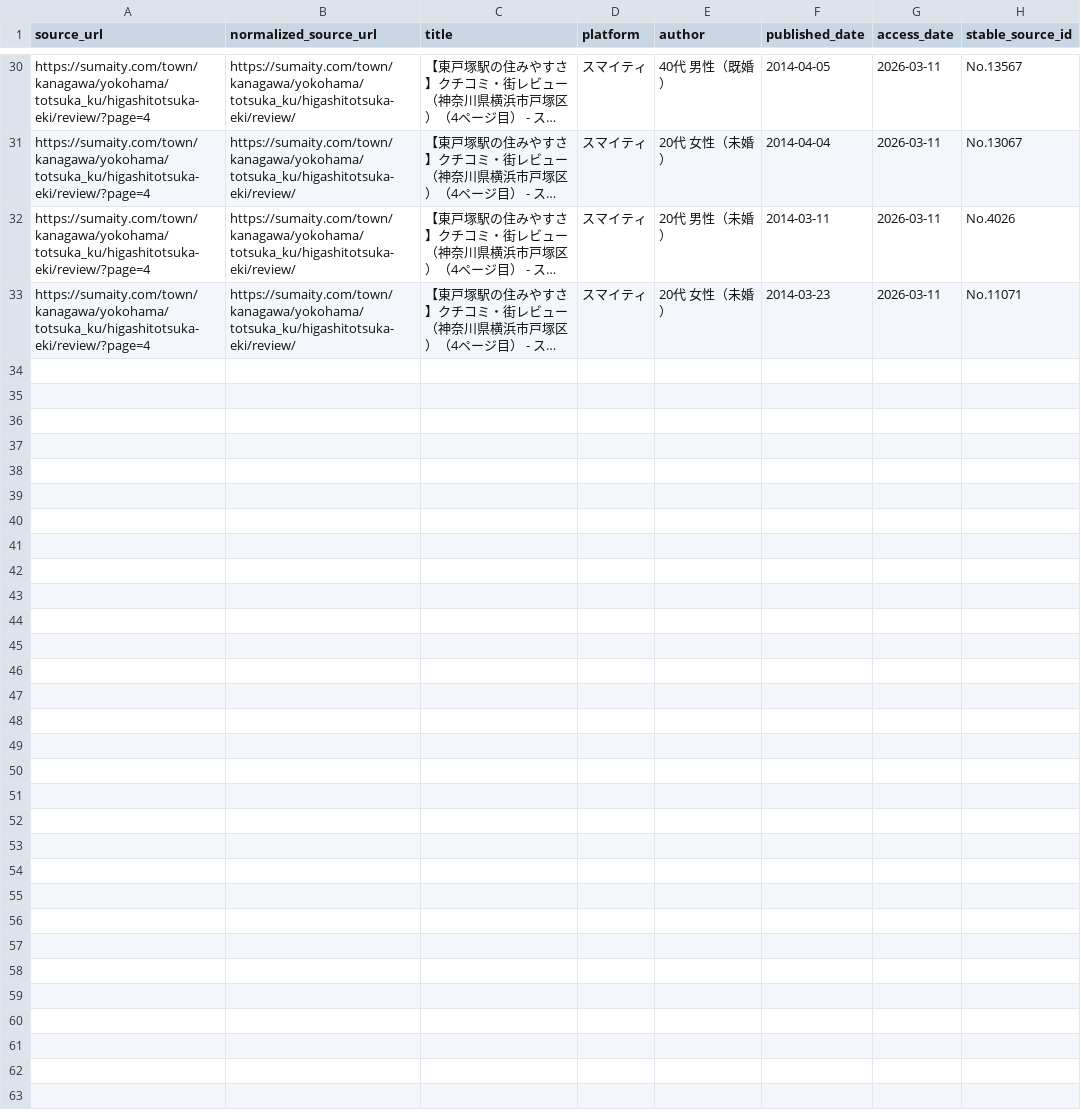
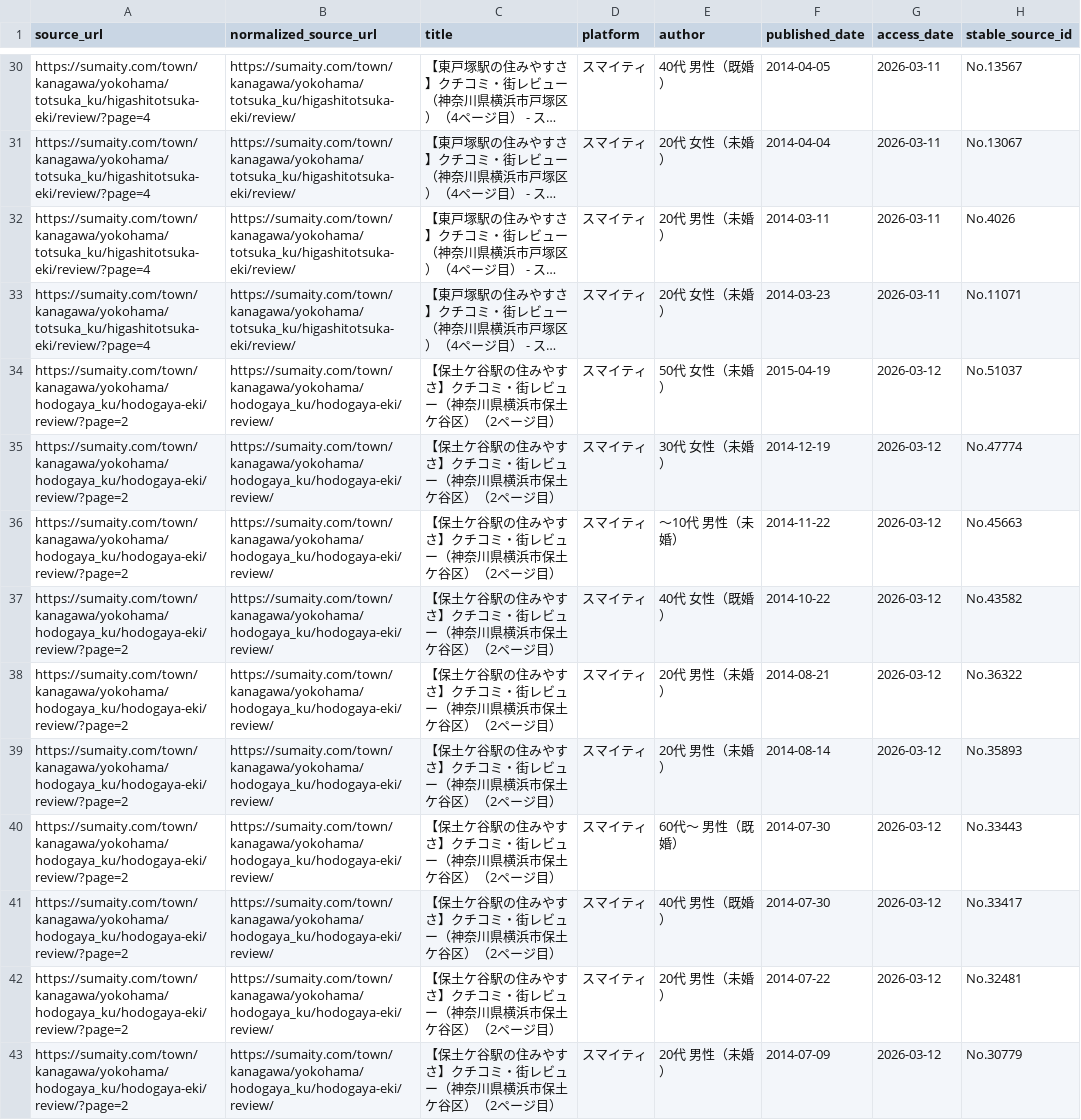
Before and after one commit to beagle-ha/voice-research, a CSV file: data/index/source_index.csv, drawn as a sheet; only a part is shown, gaps mark what is left out; long unchanged cells end in …; the diff names each change by its address in the sheet, - before the commit and + after, or states it on an @@ line.

```diff
--- a/data/index/source_index.csv
+++ b/data/index/source_index.csv
+row 34: https://sumaity.com/town/kanagawa/yokohama/hodogaya_ku/hodogaya-eki/review/?page=2 | https://sumaity.com/town/kanagawa/yokohama/hodogaya_ku/hodogaya-eki/review/ | 【保土ケ谷駅の住みやすさ】クチコミ・街レビュー（神奈川県横浜市保土ケ谷区）（2ページ目） | スマイティ | 50代 女性（未婚） | 2015-04-19 | 2026-03-12 | No.51037
+row 35: https://sumaity.com/town/kanagawa/yokohama/hodogaya_ku/hodogaya-eki/review/?page=2 | https://sumaity.com/town/kanagawa/yokohama/hodogaya_ku/hodogaya-eki/review/ | 【保土ケ谷駅の住みやすさ】クチコミ・街レビュー（神奈川県横浜市保土ケ谷区）（2ページ目） | スマイティ | 30代 女性（未婚） | 2014-12-19 | 2026-03-12 | No.47774
+row 36: https://sumaity.com/town/kanagawa/yokohama/hodogaya_ku/hodogaya-eki/review/?page=2 | https://sumaity.com/town/kanagawa/yokohama/hodogaya_ku/hodogaya-eki/review/ | 【保土ケ谷駅の住みやすさ】クチコミ・街レビュー（神奈川県横浜市保土ケ谷区）（2ページ目） | スマイティ | ～10代 男性（未婚） | 2014-11-22 | 2026-03-12 | No.45663
+row 37: https://sumaity.com/town/kanagawa/yokohama/hodogaya_ku/hodogaya-eki/review/?page=2 | https://sumaity.com/town/kanagawa/yokohama/hodogaya_ku/hodogaya-eki/review/ | 【保土ケ谷駅の住みやすさ】クチコミ・街レビュー（神奈川県横浜市保土ケ谷区）（2ページ目） | スマイティ | 40代 女性（既婚） | 2014-10-22 | 2026-03-12 | No.43582
+row 38: https://sumaity.com/town/kanagawa/yokohama/hodogaya_ku/hodogaya-eki/review/?page=2 | https://sumaity.com/town/kanagawa/yokohama/hodogaya_ku/hodogaya-eki/review/ | 【保土ケ谷駅の住みやすさ】クチコミ・街レビュー（神奈川県横浜市保土ケ谷区）（2ページ目） | スマイティ | 20代 男性（未婚） | 2014-08-21 | 2026-03-12 | No.36322
+row 39: https://sumaity.com/town/kanagawa/yokohama/hodogaya_ku/hodogaya-eki/review/?page=2 | https://sumaity.com/town/kanagawa/yokohama/hodogaya_ku/hodogaya-eki/review/ | 【保土ケ谷駅の住みやすさ】クチコミ・街レビュー（神奈川県横浜市保土ケ谷区）（2ページ目） | スマイティ | 20代 男性（未婚） | 2014-08-14 | 2026-03-12 | No.35893
+row 40: https://sumaity.com/town/kanagawa/yokohama/hodogaya_ku/hodogaya-eki/review/?page=2 | https://sumaity.com/town/kanagawa/yokohama/hodogaya_ku/hodogaya-eki/review/ | 【保土ケ谷駅の住みやすさ】クチコミ・街レビュー（神奈川県横浜市保土ケ谷区）（2ページ目） | スマイティ | 60代～ 男性（既婚） | 2014-07-30 | 2026-03-12 | No.33443
+row 41: https://sumaity.com/town/kanagawa/yokohama/hodogaya_ku/hodogaya-eki/review/?page=2 | https://sumaity.com/town/kanagawa/yokohama/hodogaya_ku/hodogaya-eki/review/ | 【保土ケ谷駅の住みやすさ】クチコミ・街レビュー（神奈川県横浜市保土ケ谷区）（2ページ目） | スマイティ | 40代 男性（既婚） | 2014-07-30 | 2026-03-12 | No.33417
+row 42: https://sumaity.com/town/kanagawa/yokohama/hodogaya_ku/hodogaya-eki/review/?page=2 | https://sumaity.com/town/kanagawa/yokohama/hodogaya_ku/hodogaya-eki/review/ | 【保土ケ谷駅の住みやすさ】クチコミ・街レビュー（神奈川県横浜市保土ケ谷区）（2ページ目） | スマイティ | 20代 男性（未婚） | 2014-07-22 | 2026-03-12 | No.32481
+row 43: https://sumaity.com/town/kanagawa/yokohama/hodogaya_ku/hodogaya-eki/review/?page=2 | https://sumaity.com/town/kanagawa/yokohama/hodogaya_ku/hodogaya-eki/review/ | 【保土ケ谷駅の住みやすさ】クチコミ・街レビュー（神奈川県横浜市保土ケ谷区）（2ページ目） | スマイティ | 20代 男性（未婚） | 2014-07-09 | 2026-03-12 | No.30779
```
Also changed, not shown: data/index/dedupe_index.csv, 3 other files.
